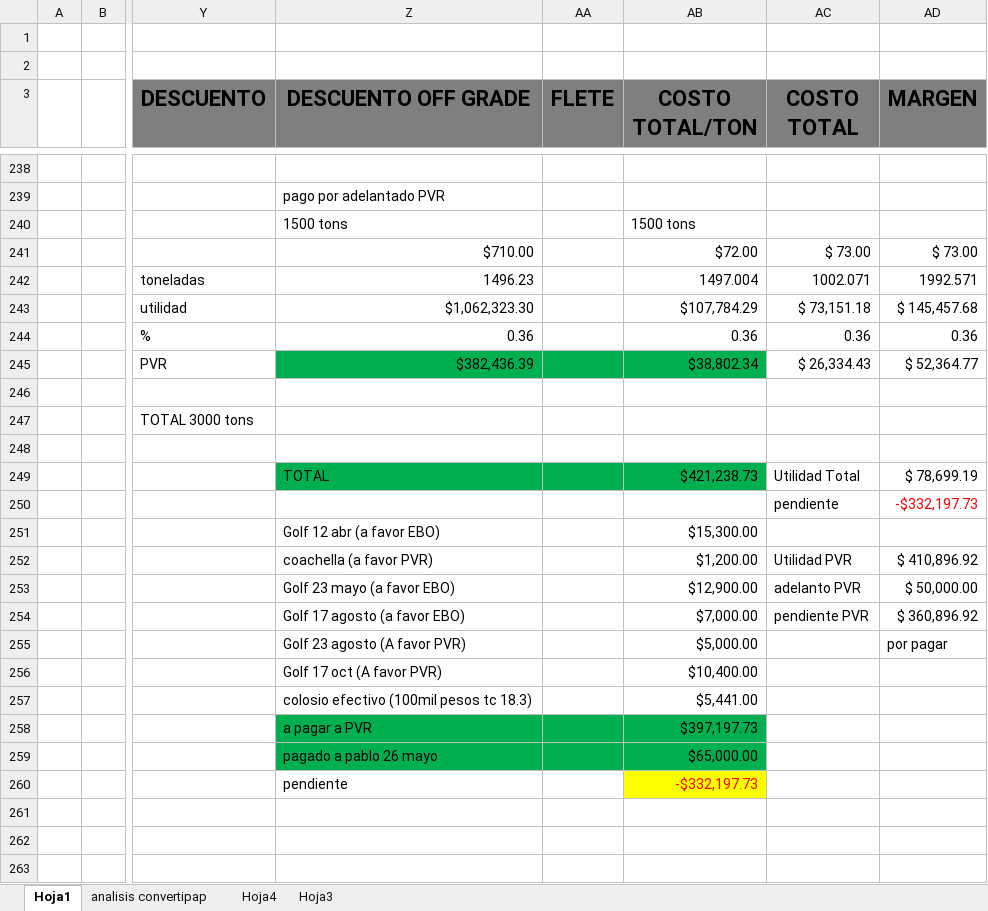
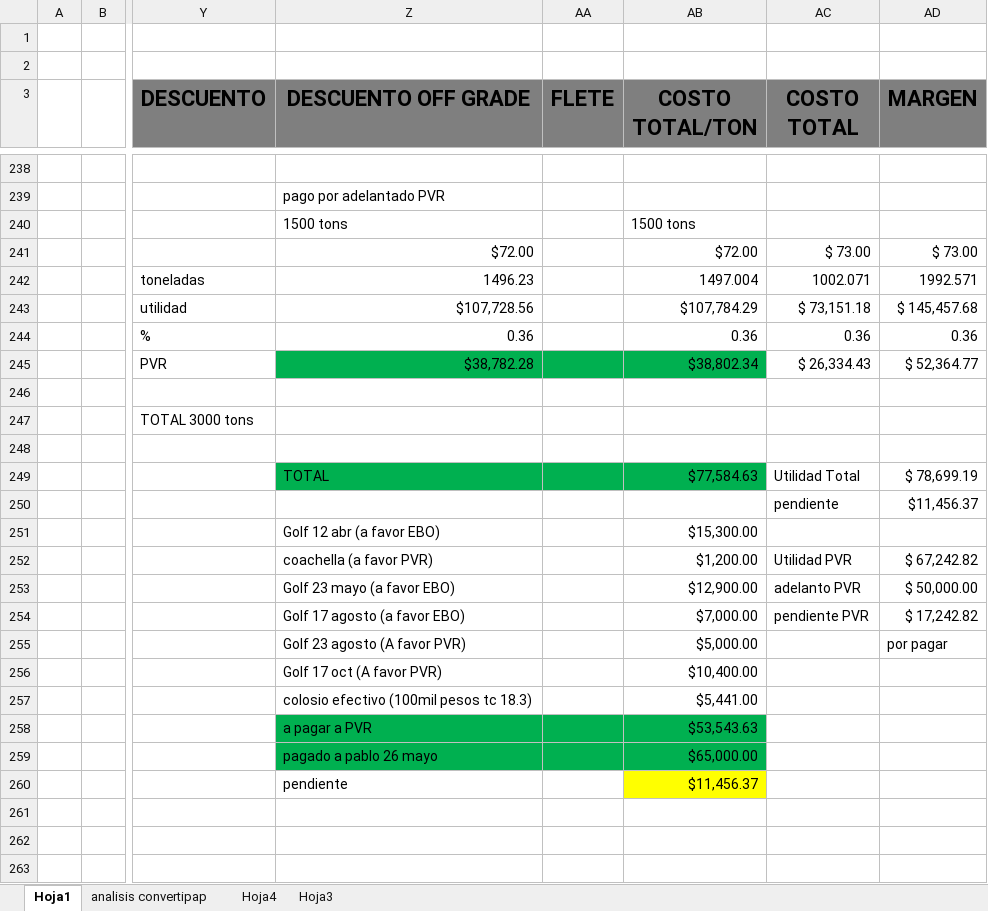
Before and after one commit to eduardobazua1/bza-reports, an Excel workbook: Sales_Report.xlsx, sheet Hoja1, drawn as a sheet; only a part is shown, gaps mark what is left out; values as stored, in another font and other column widths than the file's, no borders; the diff covers the shown part only; the diff names each change by its address in the sheet, - before the commit and + after, or states it on an @@ line.

```diff
--- a/Sales_Report.xlsx (sheet Hoja1)
+++ b/Sales_Report.xlsx (sheet Hoja1)
-Z241 (DESCUENTO OFF GRADE): $710.00
+Z241 (DESCUENTO OFF GRADE): $72.00
-Z243 (DESCUENTO OFF GRADE): $1,062,323.30
+Z243 (DESCUENTO OFF GRADE): $107,728.56
-Z245 (DESCUENTO OFF GRADE): $382,436.39
+Z245 (DESCUENTO OFF GRADE): $38,782.28
-AB249 (COSTO TOTAL/TON): $421,238.73
+AB249 (COSTO TOTAL/TON): $77,584.63
-AD250 (MARGEN): -$332,197.73
+AD250 (MARGEN): $11,456.37
-AD250 text colour: #FF0000
+AD250 text colour: black
-AD252 (MARGEN): $ 410,896.92
+AD252 (MARGEN): $ 67,242.82
-AD254 (MARGEN): $ 360,896.92
+AD254 (MARGEN): $ 17,242.82
-AB258 (COSTO TOTAL/TON): $397,197.73
+AB258 (COSTO TOTAL/TON): $53,543.63
-AB260 (COSTO TOTAL/TON): -$332,197.73
+AB260 (COSTO TOTAL/TON): $11,456.37
-AB260 text colour: #FF0000
+AB260 text colour: black
```
Also changed, not shown: 9 added rows, 9 removed rows, 78 edited cells and cell formats elsewhere in this sheet, 6 other files.
